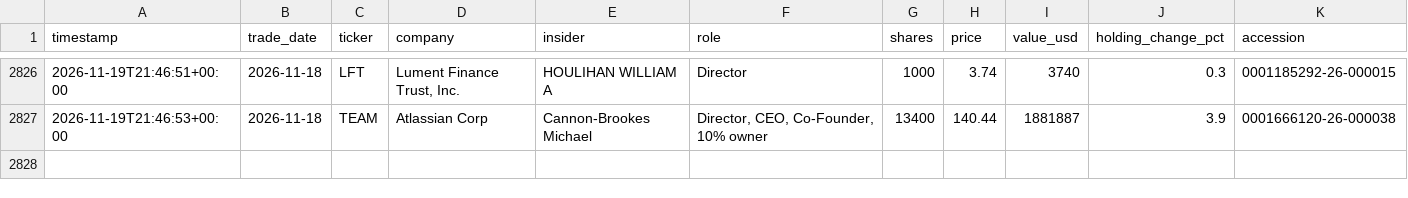
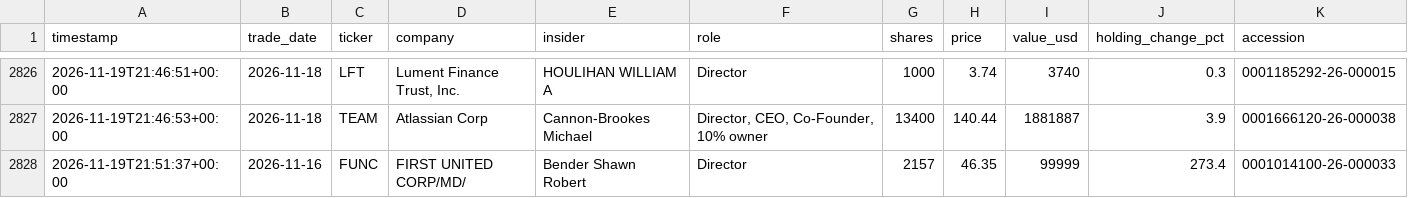
Before and after one commit to kiianlow/filings-monitor, a CSV file: data/buys.csv, drawn as a sheet; only a part is shown, gaps mark what is left out.

```diff
--- a/data/buys.csv
+++ b/data/buys.csv
@@ -2827 +2827,2 @@ timestamp,trade_date,ticker,company,insider,role,shares,price,value_usd,holding_
 2026-11-19T21:46:53+00:00,2026-11-18,TEAM,Atlassian Corp,Cannon-Brookes Michael,"Director, CEO, Co-Founder, 10% owner",13400,140.44,1881887,3.9,0001666120-26-000038
+2026-11-19T21:51:37+00:00,2026-11-16,FUNC,FIRST UNITED CORP/MD/,Bender Shawn Robert,Director,2157,46.35,99999,273.4,0001014100-26-000033
```
Also changed, not shown: 3 other files.
